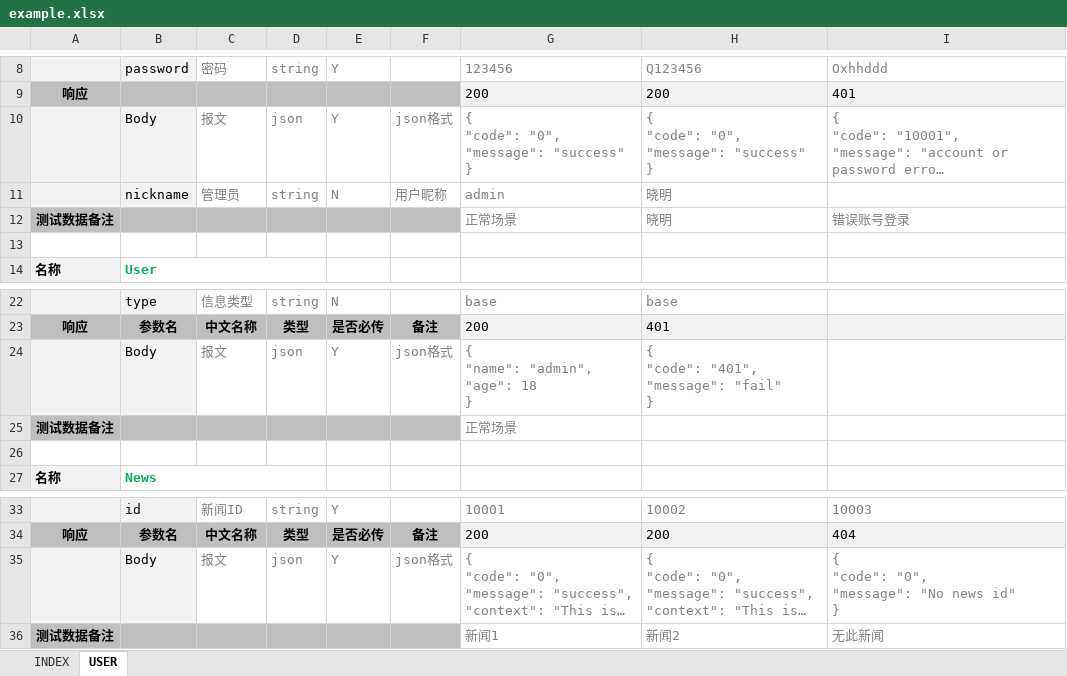
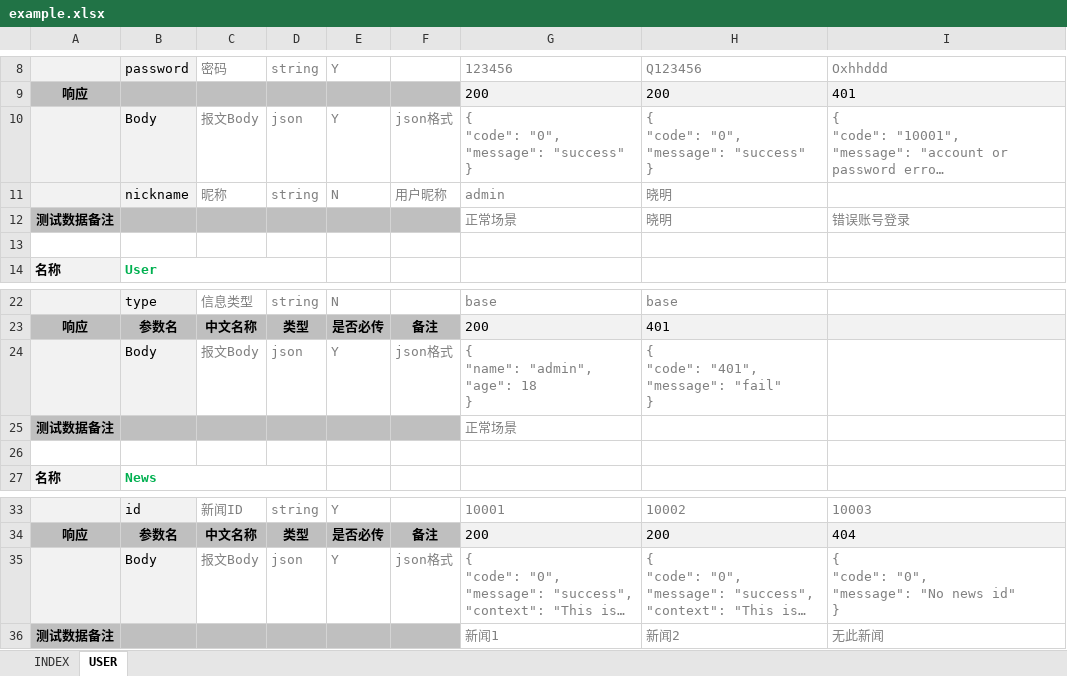
Before and after one commit to tonglei100/doo, an Excel workbook: example.xlsx, sheet USER, drawn as a sheet; only a part is shown, gaps mark what is left out; long unchanged cells end in …; values as stored, in another font and other column widths than the file's, no borders; the diff names each change by its address in the sheet, - before the commit and + after, or states it on an @@ line.

```diff
--- a/example.xlsx (sheet USER)
+++ b/example.xlsx (sheet USER)
-C10: 报文
+C10: 报文Body
-C11: 管理员
+C11: 昵称
-C24: 报文
+C24: 报文Body
-C35: 报文
+C35: 报文Body
```
Also changed, not shown: 2 other files.
